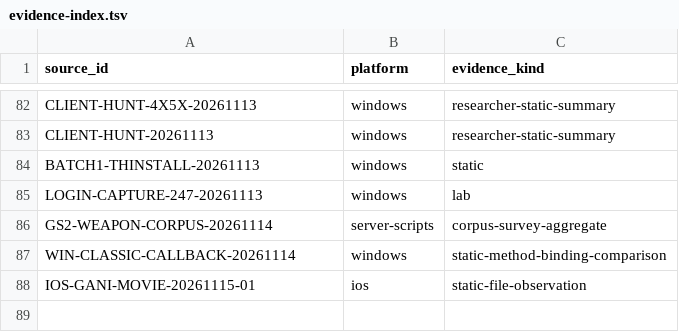
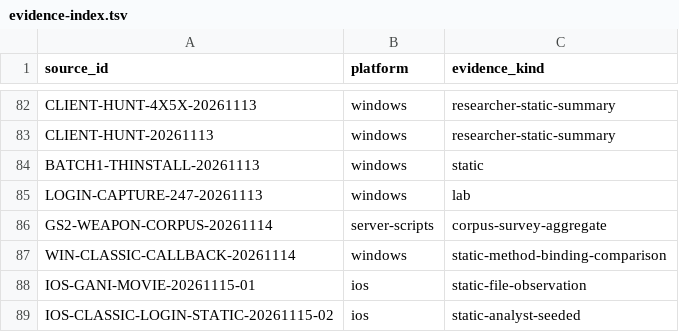
Before and after one commit to squirelworks/Graal_analysis, a TSV file: docs/evidence-index.tsv, drawn as a sheet; only a part is shown, gaps mark what is left out.

```diff
--- a/docs/evidence-index.tsv
+++ b/docs/evidence-index.tsv
@@ -88 +88,2 @@ WIN-CLASSIC-CALLBACK-20261114	windows	static-method-binding-comparison
 IOS-GANI-MOVIE-20261115-01	ios	static-file-observation
+IOS-CLASSIC-LOGIN-STATIC-20261115-02	ios	static-analyst-seeded
```
Also changed, not shown: manual/sources.tsv, 7 other files.
